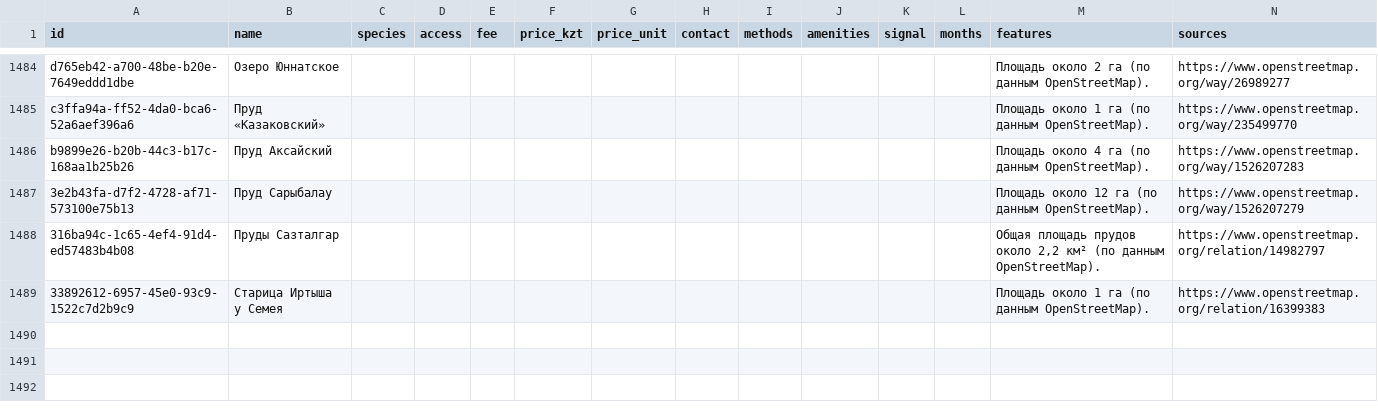
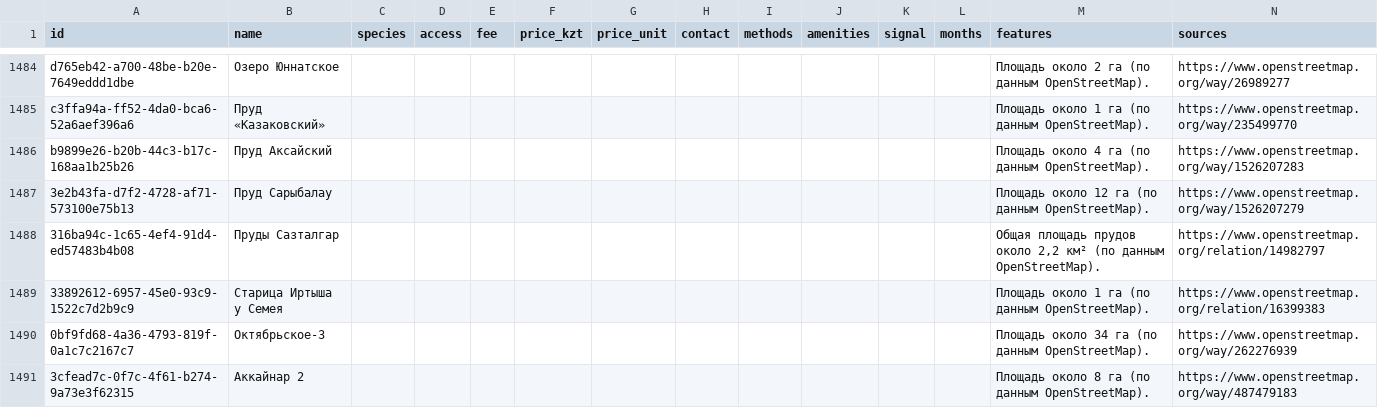
Before and after one commit to dkicekeeper/Dalada, a CSV file: supabase/data/places/place_info.csv, drawn as a sheet; only a part is shown, gaps mark what is left out.

```diff
--- a/supabase/data/places/place_info.csv
+++ b/supabase/data/places/place_info.csv
@@ -1489 +1489,3 @@ b9899e26-b20b-44c3-b17c-168aa1b25b26,Пруд Аксайский,,,,,,,,,,,Пл
 33892612-6957-45e0-93c9-1522c7d2b9c9,Старица Иртыша у Семея,,,,,,,,,,,Площадь около 1 га (по данным OpenStreetMap).,https://www.openstreetmap.org/relation/16399383
+0bf9fd68-4a36-4793-819f-0a1c7c2167c7,Октябрьское-3,,,,,,,,,,,Площадь около 34 га (по данным OpenStreetMap).,https://www.openstreetmap.org/way/262276939
+3cfead7c-0f7c-4f61-b274-9a73e3f62315,Аккайнар 2,,,,,,,,,,,Площадь около 8 га (по данным OpenStreetMap).,https://www.openstreetmap.org/way/487479183
```
Also changed, not shown: supabase/data/places/osm_candidates.csv, supabase/data/places/places.csv, 2 other files.
